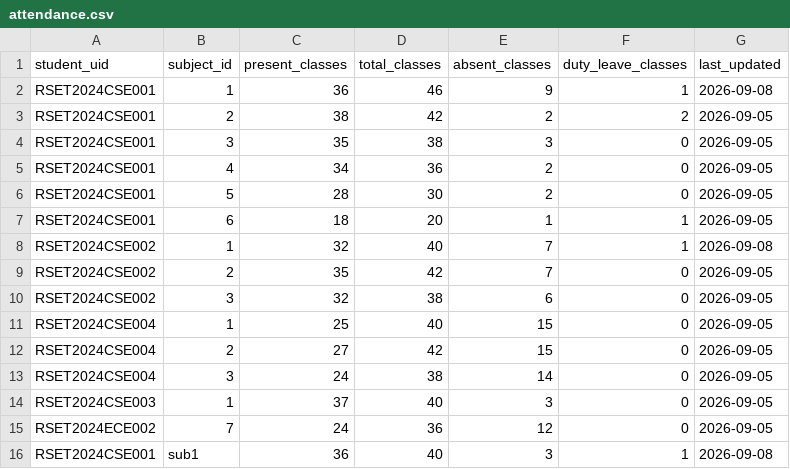
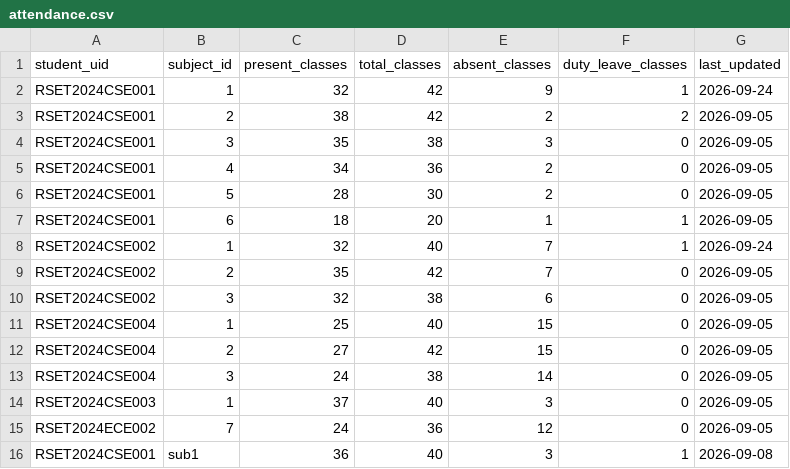
Before and after one commit to niranjanarakesh/RSET_CONNECT, a CSV file: data/attendance.csv, drawn as a sheet.

```diff
--- a/data/attendance.csv
+++ b/data/attendance.csv
@@ -1,3 +1,3 @@
 "student_uid","subject_id","present_classes","total_classes","absent_classes","duty_leave_classes","last_updated"
-"RSET2024CSE001","1","36","46","9","1","2026-09-08"
+"RSET2024CSE001","1","32","42","9","1","2026-09-24"
 "RSET2024CSE001","2","38","42","2","2","2026-09-05"
@@ -7,3 +7,3 @@
 "RSET2024CSE001","6","18","20","1","1","2026-09-05"
-"RSET2024CSE002","1","32","40","7","1","2026-09-08"
+"RSET2024CSE002","1","32","40","7","1","2026-09-24"
 "RSET2024CSE002","2","35","42","7","0","2026-09-05"
```
Also changed, not shown: data/activities.csv, data/announcements.csv, 11 other files.
